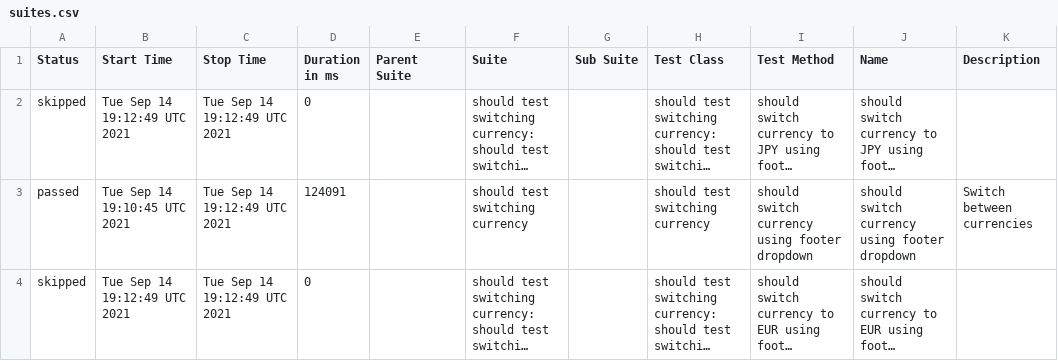
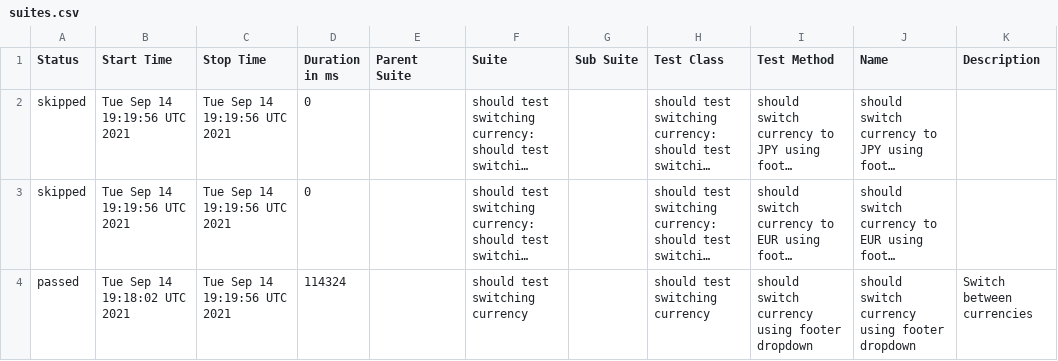
Before and after one commit to ToActions/HtmlActions, a CSV file: data/suites.csv, drawn as a sheet; long unchanged cells end in …; removed rows and columns are numbered as before the commit, all else as after; the diff names each change by its address in the sheet, - before the commit and + after, or states it on an @@ line.

Commit message:
Update from https://github.com/motionelements/webdriver-tests-poc/commit/f33c5a81246e3e68932e791d6617f36f28fa7ca3

```diff
--- a/data/suites.csv
+++ b/data/suites.csv
-B2 (Start Time): Tue Sep 14 19:12:49 UTC 2021
+B2 (Start Time): Tue Sep 14 19:19:56 UTC 2021
-C2 (Stop Time): Tue Sep 14 19:12:49 UTC 2021
+C2 (Stop Time): Tue Sep 14 19:19:56 UTC 2021
-row 3: passed | Tue Sep 14 19:10:45 UTC 2021 | Tue Sep 14 19:12:49 UTC 2021 | 124091 |  | should test switching currency |  | should test switching currency | should switch currency using footer dropdown | should switch currency using footer dropdown | Switch between currencies
-B3 (Start Time): Tue Sep 14 19:12:49 UTC 2021
+B3 (Start Time): Tue Sep 14 19:19:56 UTC 2021
-C3 (Stop Time): Tue Sep 14 19:12:49 UTC 2021
+C3 (Stop Time): Tue Sep 14 19:19:56 UTC 2021
+row 4: passed | Tue Sep 14 19:18:02 UTC 2021 | Tue Sep 14 19:19:56 UTC 2021 | 114324 |  | should test switching currency |  | should test switching currency | should switch currency using footer dropdown | should switch currency using footer dropdown | Switch between currencies
```
Also changed, not shown: 17 other files.
